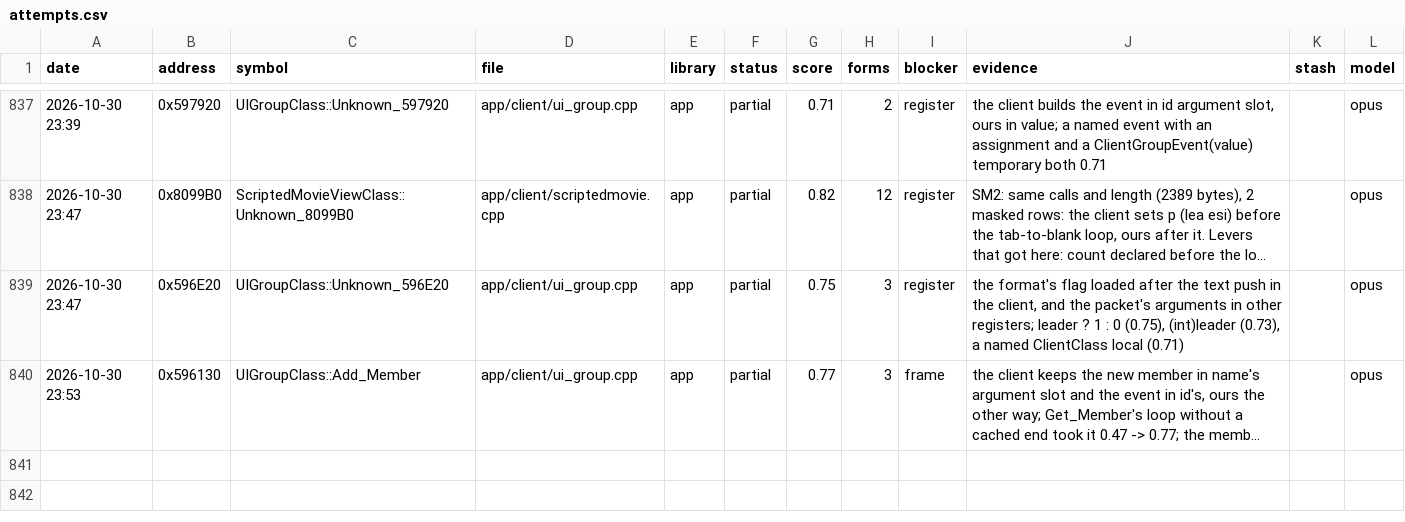
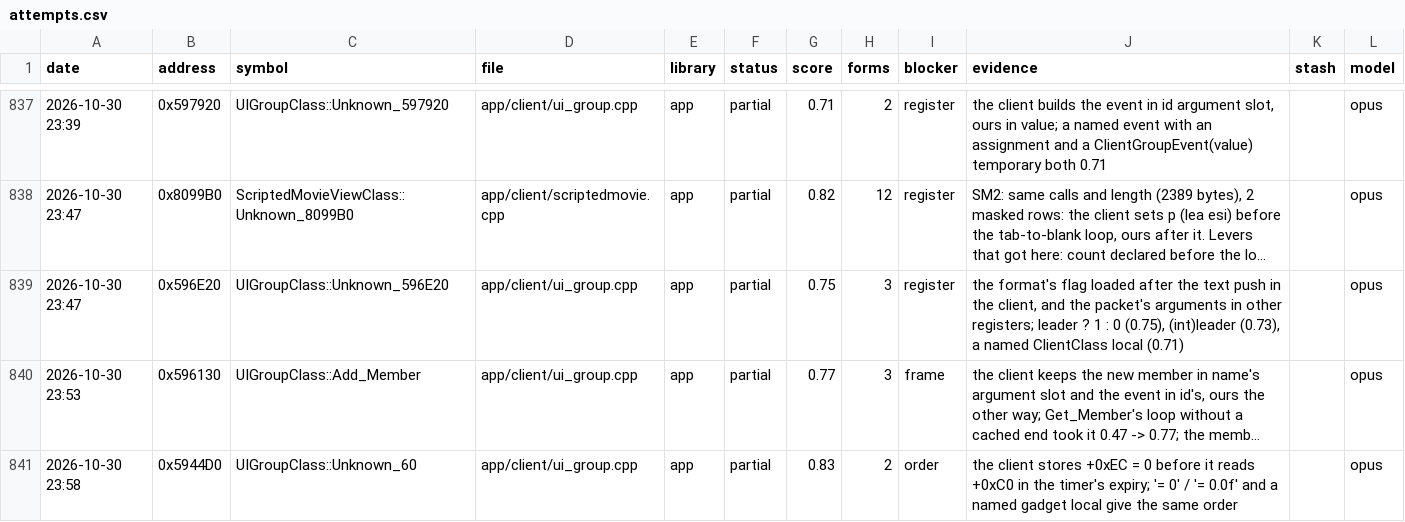
Before and after one commit to Open-EnB/EnB, a CSV file: docs/data/attempts.csv, drawn as a sheet; only a part is shown, gaps mark what is left out; long unchanged cells end in …; the diff names each change by its address in the sheet, - before the commit and + after, or states it on an @@ line.

```diff
--- a/docs/data/attempts.csv
+++ b/docs/data/attempts.csv
+row 841: 2026-10-30 23:58 | 0x5944D0 | UIGroupClass::Unknown_60 | app/client/ui_group.cpp | app | partial | 0.83 | 2 | order | the client stores +0xEC = 0 before it reads +0xC0 in the timer's expiry; '= 0' / '= 0.0f' and a named gadget local give the same order |  | opus
```
Also changed, not shown: 5 other files.
